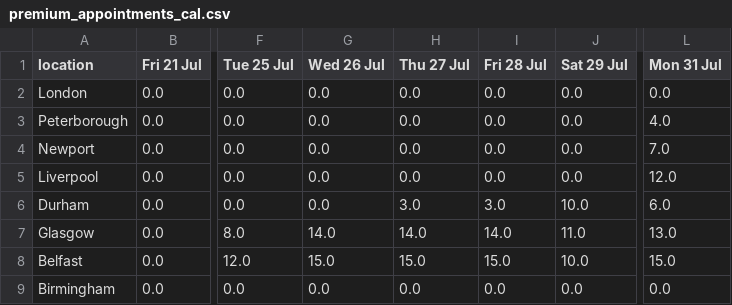
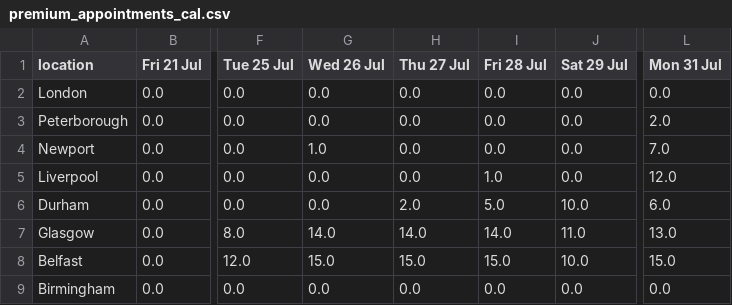
Before and after one commit to mshodge/youshallnotpassport, a CSV file: data/premium_appointments_cal.csv, drawn as a sheet; only a part is shown, gaps mark what is left out; the diff names each change by its address in the sheet, - before the commit and + after, or states it on an @@ line.

Commit message:
updating premium appointment cal data

```diff
--- a/data/premium_appointments_cal.csv
+++ b/data/premium_appointments_cal.csv
-L3 (Mon 31 Jul): 4.0
+L3 (Mon 31 Jul): 2.0
-G4 (Wed 26 Jul): 0.0
+G4 (Wed 26 Jul): 1.0
-I5 (Fri 28 Jul): 0.0
+I5 (Fri 28 Jul): 1.0
-H6 (Thu 27 Jul): 3.0
+H6 (Thu 27 Jul): 2.0
-I6 (Fri 28 Jul): 3.0
+I6 (Fri 28 Jul): 5.0
```
